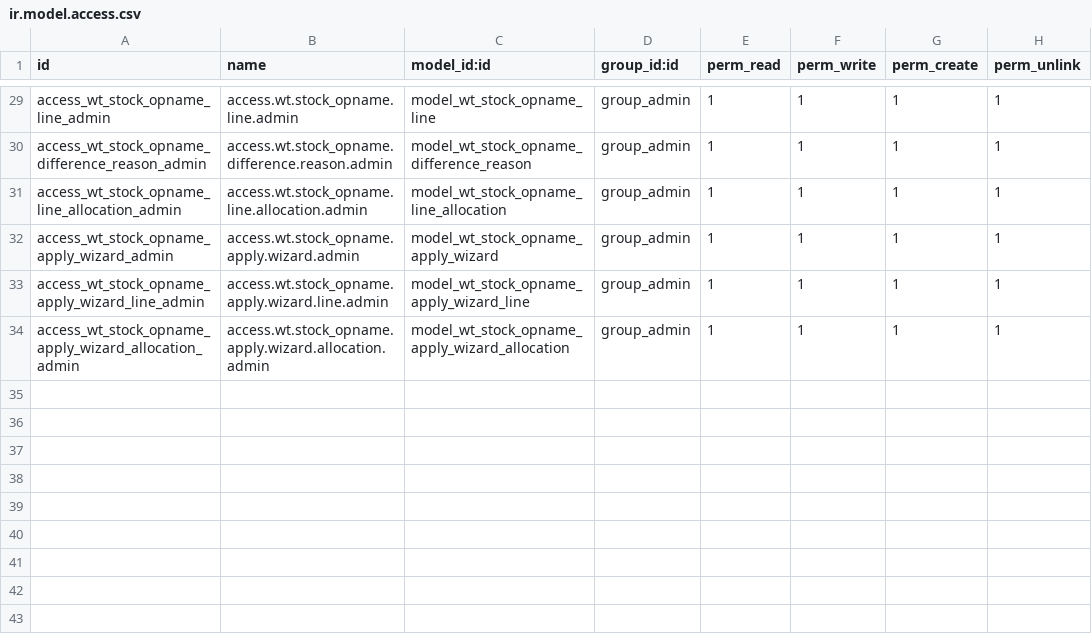
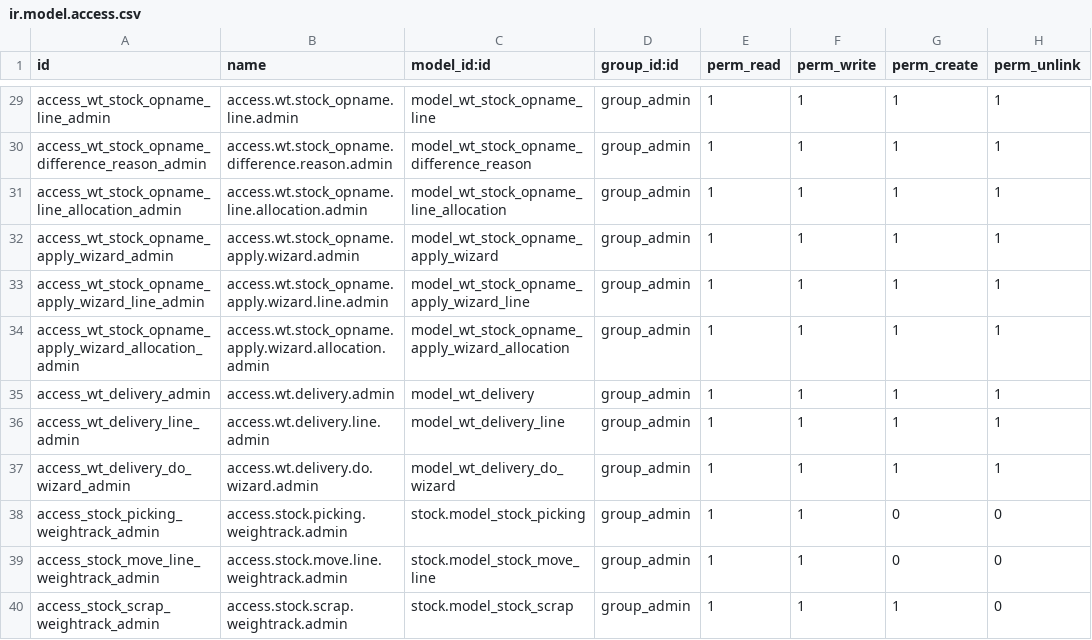
Before and after one commit to farizrizky/weigh_track, a CSV file: security/ir.model.access.csv, drawn as a sheet; only a part is shown, gaps mark what is left out; the diff names each change by its address in the sheet, - before the commit and + after, or states it on an @@ line.

```diff
--- a/security/ir.model.access.csv
+++ b/security/ir.model.access.csv
+row 35: access_wt_delivery_admin | access.wt.delivery.admin | model_wt_delivery | group_admin | 1 | 1 | 1 | 1
+row 36: access_wt_delivery_line_admin | access.wt.delivery.line.admin | model_wt_delivery_line | group_admin | 1 | 1 | 1 | 1
+row 37: access_wt_delivery_do_wizard_admin | access.wt.delivery.do.wizard.admin | model_wt_delivery_do_wizard | group_admin | 1 | 1 | 1 | 1
+row 38: access_stock_picking_weightrack_admin | access.stock.picking.weightrack.admin | stock.model_stock_picking | group_admin | 1 | 1 | 0 | 0
+row 39: access_stock_move_line_weightrack_admin | access.stock.move.line.weightrack.admin | stock.model_stock_move_line | group_admin | 1 | 1 | 0 | 0
+row 40: access_stock_scrap_weightrack_admin | access.stock.scrap.weightrack.admin | stock.model_stock_scrap | group_admin | 1 | 1 | 1 | 0
```
Also changed, not shown: 14 other files.
